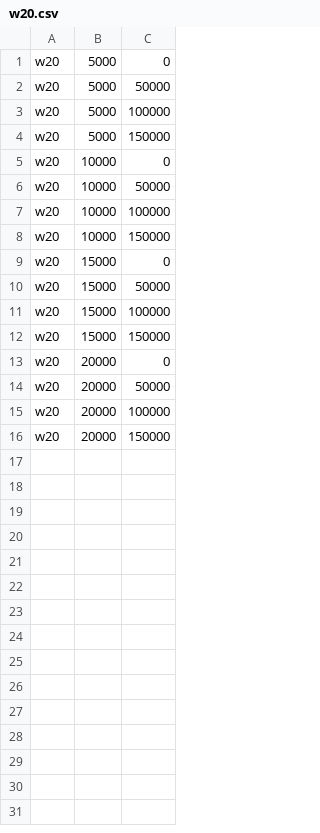
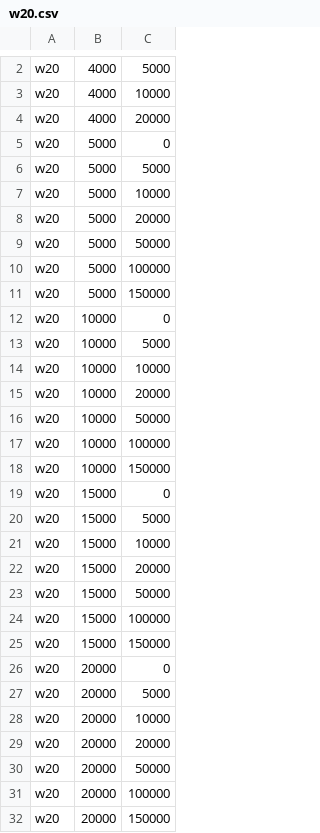
Before and after one commit to pbhandar2/CacheLib, a CSV file: experiments/data/custom_tier_sizes/w20.csv, drawn as a sheet; only a part is shown, gaps mark what is left out; the diff covers the shown part only.

Commit message:
update tier sizes for representative traces

```diff
--- a/experiments/data/custom_tier_sizes/w20.csv
+++ b/experiments/data/custom_tier_sizes/w20.csv
@@ -1,2 +2,8 @@
+w20,4000,5000
+w20,4000,10000
+w20,4000,20000
 w20,5000,0
+w20,5000,5000
+w20,5000,10000
+w20,5000,20000
 w20,5000,50000
@@ -5,2 +12,5 @@ w20,5000,150000
 w20,10000,0
+w20,10000,5000
+w20,10000,10000
+w20,10000,20000
 w20,10000,50000
@@ -9,2 +19,5 @@ w20,10000,150000
 w20,15000,0
+w20,15000,5000
+w20,15000,10000
+w20,15000,20000
 w20,15000,50000
@@ -13,2 +26,5 @@ w20,15000,150000
 w20,20000,0
+w20,20000,5000
+w20,20000,10000
+w20,20000,20000
 w20,20000,50000
```
Also changed, not shown: 1 added row elsewhere in this file, experiments/data/custom_tier_sizes/w68.csv, experiments/data/custom_tier_sizes/w82.csv, 7 other files.
